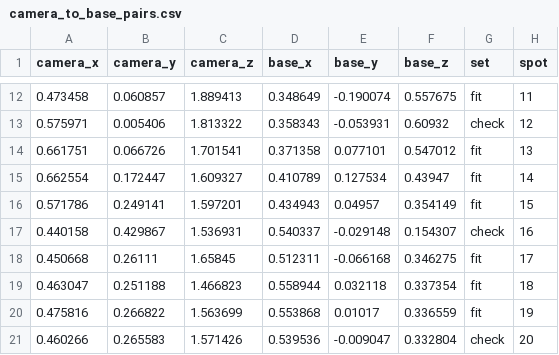
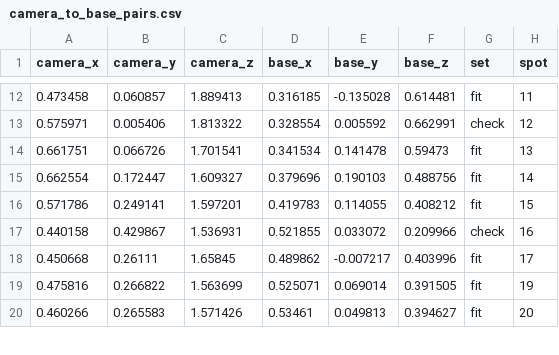
Before and after one commit to cmu-ri-mrsd28-shared/robot-autonomy-project, a CSV file: calibration/camera_to_base_pairs.csv, drawn as a sheet; only a part is shown, gaps mark what is left out; the diff covers the shown part only.

```diff
--- a/calibration/camera_to_base_pairs.csv
+++ b/calibration/camera_to_base_pairs.csv
@@ -12,10 +12,9 @@ camera_x,camera_y,camera_z,base_x,base_y,base_z,set,spot
-0.473458,0.060857,1.889413,0.348649,-0.190074,0.557675,fit,11
-0.575971,0.005406,1.813322,0.358343,-0.053931,0.60932,check,12
-0.661751,0.066726,1.701541,0.371358,0.077101,0.547012,fit,13
-0.662554,0.172447,1.609327,0.410789,0.127534,0.43947,fit,14
-0.571786,0.249141,1.597201,0.434943,0.04957,0.354149,fit,15
-0.440158,0.429867,1.536931,0.540337,-0.029148,0.154307,check,16
-0.450668,0.26111,1.65845,0.512311,-0.066168,0.346275,fit,17
-0.463047,0.251188,1.466823,0.558944,0.032118,0.337354,fit,18
-0.475816,0.266822,1.563699,0.553868,0.01017,0.336559,fit,19
-0.460266,0.265583,1.571426,0.539536,-0.009047,0.332804,check,20
+0.473458,0.060857,1.889413,0.316185,-0.135028,0.614481,fit,11
+0.575971,0.005406,1.813322,0.328554,0.005592,0.662991,check,12
+0.661751,0.066726,1.701541,0.341534,0.141478,0.59473,fit,13
+0.662554,0.172447,1.609327,0.379696,0.190103,0.488756,fit,14
+0.571786,0.249141,1.597201,0.419783,0.114055,0.408212,fit,15
+0.440158,0.429867,1.536931,0.521855,0.033072,0.209966,check,16
+0.450668,0.26111,1.65845,0.489862,-0.007217,0.403996,fit,17
+0.475816,0.266822,1.563699,0.525071,0.069014,0.391505,fit,19
+0.460266,0.265583,1.571426,0.53461,0.049813,0.394627,fit,20
```
Also changed, not shown: 34 edited cells elsewhere in this file, 4 other files.
